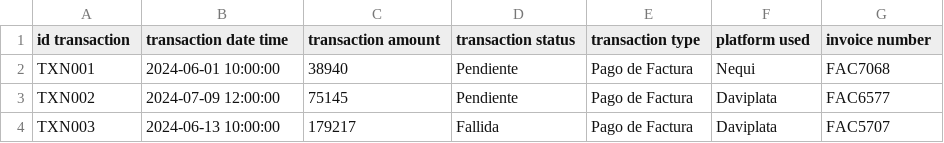
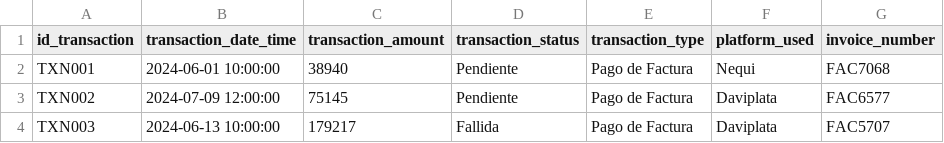
Before and after one commit to xXCpFireXx/BD_Assessment, a CSV file: docs/transactions.csv, drawn as a sheet; only a part is shown.

```diff
--- a/docs/transactions.csv
+++ b/docs/transactions.csv
@@ -1,2 +1,2 @@
-id transaction, transaction date time,transaction amount,transaction status,transaction type,platform used,invoice number
+id_transaction,transaction_date_time,transaction_amount,transaction_status,transaction_type,platform_used,invoice_number
 TXN001,2024-06-01 10:00:00,38940,Pendiente,Pago de Factura,Nequi,FAC7068
```
Also changed, not shown: docs/customers.csv, docs/invoices.csv, 11 other files.
